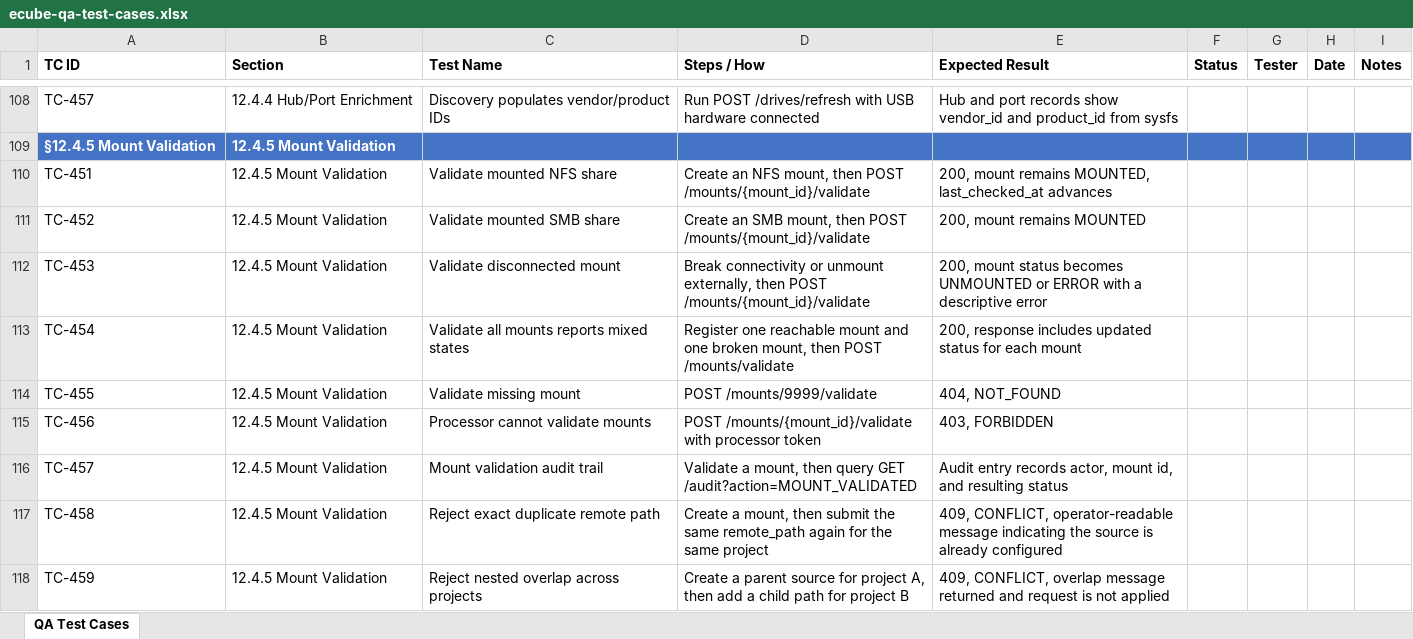
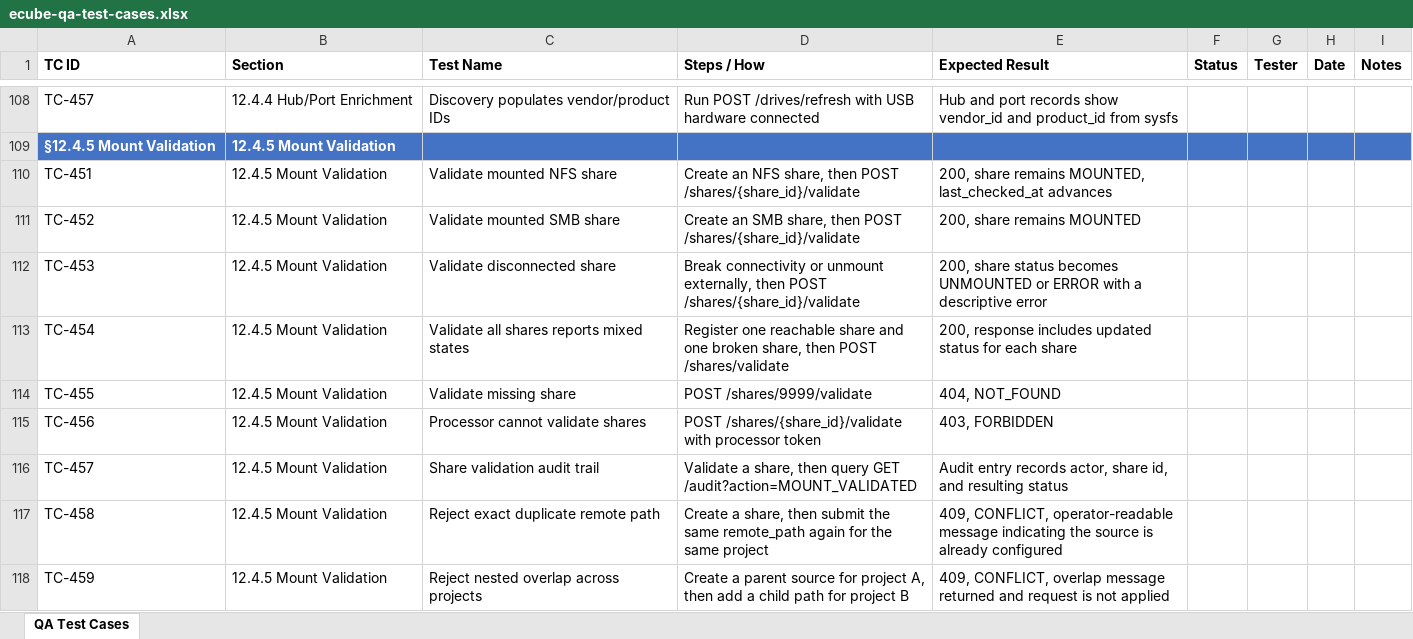
Before and after one commit to t3knoid/ecube, an Excel workbook: docs/testing/ecube-qa-test-cases.xlsx, sheet QA Test Cases, drawn as a sheet; only a part is shown, gaps mark what is left out; values as stored, in another font and other column widths than the file's, no borders; the diff covers the shown part only; the diff names each change by its address in the sheet, - before the commit and + after, or states it on an @@ line.

```diff
--- a/docs/testing/ecube-qa-test-cases.xlsx (sheet QA Test Cases)
+++ b/docs/testing/ecube-qa-test-cases.xlsx (sheet QA Test Cases)
-D110 (Steps / How): …an NFS mount, then POST /mounts/{mount_id}/validate
+D110 (Steps / How): …an NFS share, then POST /shares/{share_id}/validate
-E110 (Expected Result): 200, mount remains MOUNTED,…
+E110 (Expected Result): 200, share remains MOUNTED,…
-D111 (Steps / How): …an SMB mount, then POST /mounts/{mount_id}/validate
+D111 (Steps / How): …an SMB share, then POST /shares/{share_id}/validate
-E111 (Expected Result): 200, mount remains MOUNTED
+E111 (Expected Result): 200, share remains MOUNTED
-C112 (Test Name): Validate disconnected mount
+C112 (Test Name): Validate disconnected share
-D112 (Steps / How): …then POST /mounts/{mount_id}/validate
+D112 (Steps / How): …then POST /shares/{share_id}/validate
-E112 (Expected Result): 200, mount status becomes…
+E112 (Expected Result): 200, share status becomes…
-C113 (Test Name): Validate all mounts reports mixed states
+C113 (Test Name): Validate all shares reports mixed states
-D113 (Steps / How): …one reachable mount and one broken mount, then POST /mounts/validate
+D113 (Steps / How): …one reachable share and one broken share, then POST /shares/validate
-E113 (Expected Result): …for each mount
+E113 (Expected Result): …for each share
-C114 (Test Name): Validate missing mount
+C114 (Test Name): Validate missing share
-D114 (Steps / How): POST /mounts/9999/validate
+D114 (Steps / How): POST /shares/9999/validate
-C115 (Test Name): Processor cannot validate mounts
+C115 (Test Name): Processor cannot validate shares
-D115 (Steps / How): POST /mounts/{mount_id}/validate with processor…
+D115 (Steps / How): POST /shares/{share_id}/validate with processor…
-C116 (Test Name): Mount validation audit trail
+C116 (Test Name): Share validation audit trail
-D116 (Steps / How): Validate a mount, then query…
+D116 (Steps / How): Validate a share, then query…
-E116 (Expected Result): …records actor, mount id, and…
+E116 (Expected Result): …records actor, share id, and…
-D117 (Steps / How): Create a mount, then submit…
+D117 (Steps / How): Create a share, then submit…
```
Also changed, not shown: 14 edited cells elsewhere in this sheet, 2 other files.
